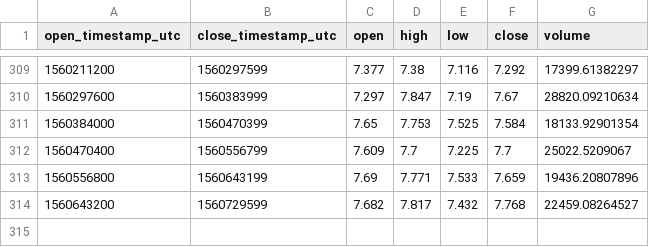
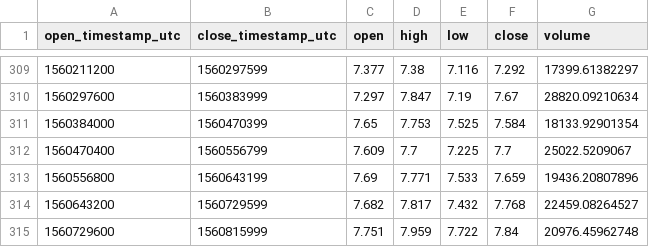
Before and after one commit to cryptobigbro/coinbasepro-ETC-EUR, a CSV file: coinbasepro-ETC-EUR-1d.csv, drawn as a sheet; only a part is shown, gaps mark what is left out; the diff names each change by its address in the sheet, - before the commit and + after, or states it on an @@ line.

```diff
--- a/coinbasepro-ETC-EUR-1d.csv
+++ b/coinbasepro-ETC-EUR-1d.csv
+row 315: 1560729600 | 1560815999 | 7.751 | 7.959 | 7.722 | 7.84 | 20976.45962748
```
Also changed, not shown: coinbasepro-ETC-EUR-1h.csv, 1 other file.
